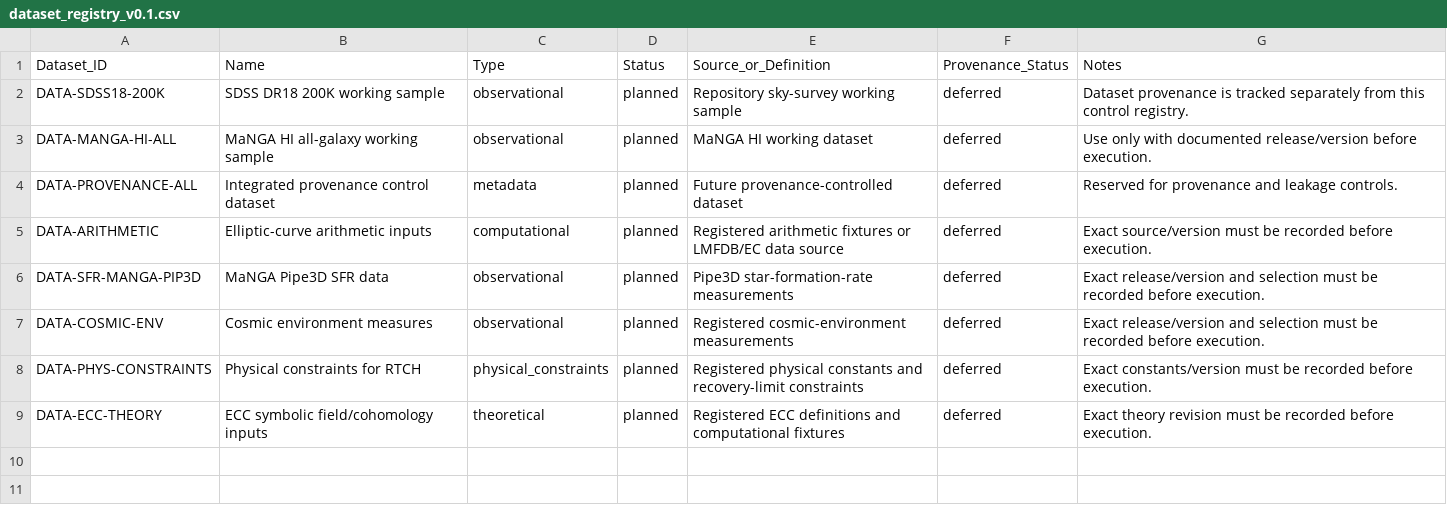
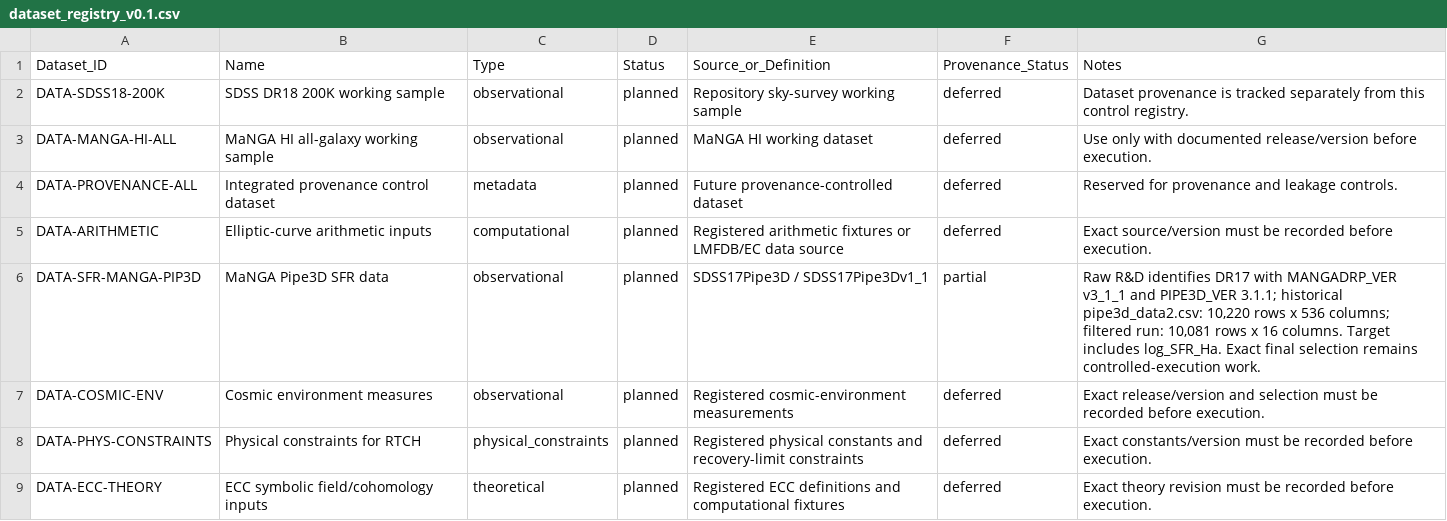
Before and after one commit to LcosmosS/S.T.A.R.-Labs, a CSV file: registry/dataset_registry_v0.1.csv, drawn as a sheet.

Commit message:
Record recovered Pipe3D release and dimensions

```diff
--- a/registry/dataset_registry_v0.1.csv
+++ b/registry/dataset_registry_v0.1.csv
@@ -5,3 +5,3 @@ DATA-PROVENANCE-ALL,Integrated provenance control dataset,metadata,planned,Futur
 DATA-ARITHMETIC,Elliptic-curve arithmetic inputs,computational,planned,Registered arithmetic fixtures or LMFDB/EC data source,deferred,Exact source/version must be recorded before execution.
-DATA-SFR-MANGA-PIP3D,MaNGA Pipe3D SFR data,observational,planned,Pipe3D star-formation-rate measurements,deferred,Exact release/version and selection must be recorded before execution.
+DATA-SFR-MANGA-PIP3D,MaNGA Pipe3D SFR data,observational,planned,SDSS17Pipe3D / SDSS17Pipe3Dv1_1,partial,"Raw R&D identifies DR17 with MANGADRP_VER v3_1_1 and PIPE3D_VER 3.1.1; historical pipe3d_data2.csv: 10,220 rows x 536 columns; filtered run: 10,081 rows x 16 columns. Target includes log_SFR_Ha. Exact final selection remains controlled-execution work."
 DATA-COSMIC-ENV,Cosmic environment measures,observational,planned,Registered cosmic-environment measurements,deferred,Exact release/version and selection must be recorded before execution.
```
